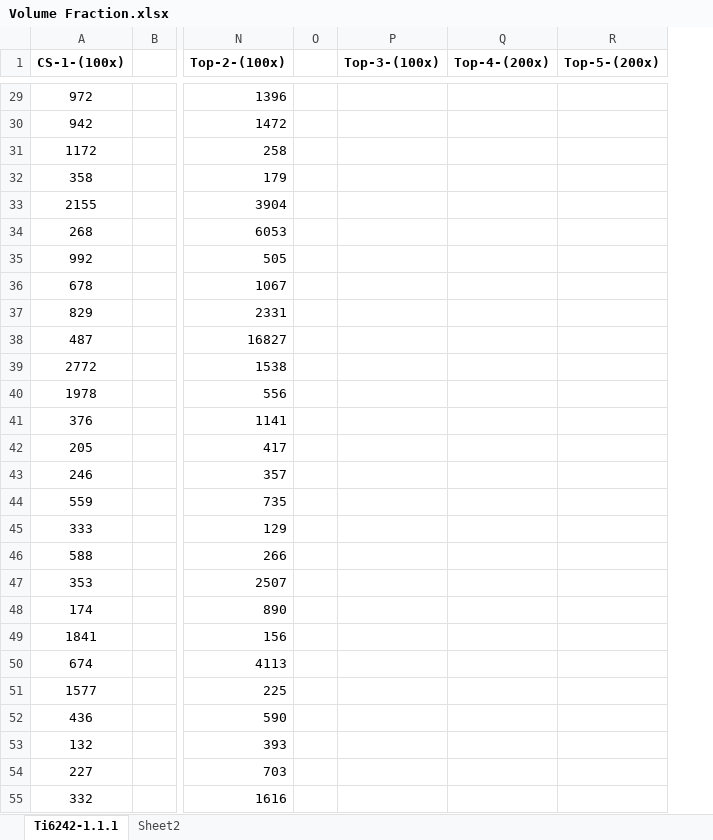
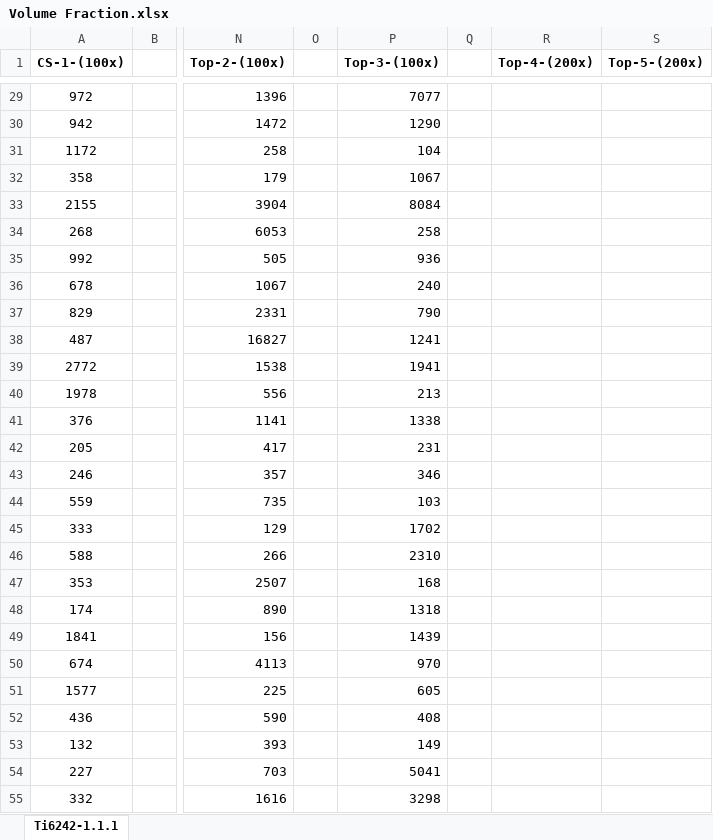
Before and after one commit to Sharanc25/Elements, an Excel workbook: Thesis/Microstructure/Ti-6242/Heat Treatment/Volume Fraction.xlsx, sheet Ti6242-1.1.1, drawn as a sheet; only a part is shown, gaps mark what is left out; values as stored, in another font and other column widths than the file's, no borders; the diff covers the shown part only; the diff names each change by its address in the sheet, - before the commit and + after, or states it on an @@ line.

```diff
--- a/Thesis/Microstructure/Ti-6242/Heat Treatment/Volume Fraction.xlsx (sheet Ti6242-1.1.1)
+++ b/Thesis/Microstructure/Ti-6242/Heat Treatment/Volume Fraction.xlsx (sheet Ti6242-1.1.1)
-sheet tab: Sheet2
+column Q, empty
-P29 (Top-3-(100x)): (empty)
+P29 (Top-3-(100x)): 7077
-P30 (Top-3-(100x)): (empty)
+P30 (Top-3-(100x)): 1290
-P31 (Top-3-(100x)): (empty)
+P31 (Top-3-(100x)): 104
-P32 (Top-3-(100x)): (empty)
+P32 (Top-3-(100x)): 1067
-P33 (Top-3-(100x)): (empty)
+P33 (Top-3-(100x)): 8084
-P34 (Top-3-(100x)): (empty)
+P34 (Top-3-(100x)): 258
-P35 (Top-3-(100x)): (empty)
+P35 (Top-3-(100x)): 936
-P36 (Top-3-(100x)): (empty)
+P36 (Top-3-(100x)): 240
-P37 (Top-3-(100x)): (empty)
+P37 (Top-3-(100x)): 790
-P38 (Top-3-(100x)): (empty)
+P38 (Top-3-(100x)): 1241
-P39 (Top-3-(100x)): (empty)
+P39 (Top-3-(100x)): 1941
-P40 (Top-3-(100x)): (empty)
+P40 (Top-3-(100x)): 213
-P41 (Top-3-(100x)): (empty)
+P41 (Top-3-(100x)): 1338
-P42 (Top-3-(100x)): (empty)
+P42 (Top-3-(100x)): 231
-P43 (Top-3-(100x)): (empty)
+P43 (Top-3-(100x)): 346
-P44 (Top-3-(100x)): (empty)
+P44 (Top-3-(100x)): 103
-P45 (Top-3-(100x)): (empty)
+P45 (Top-3-(100x)): 1702
-P46 (Top-3-(100x)): (empty)
+P46 (Top-3-(100x)): 2310
-P47 (Top-3-(100x)): (empty)
+P47 (Top-3-(100x)): 168
-P48 (Top-3-(100x)): (empty)
+P48 (Top-3-(100x)): 1318
-P49 (Top-3-(100x)): (empty)
+P49 (Top-3-(100x)): 1439
-P50 (Top-3-(100x)): (empty)
+P50 (Top-3-(100x)): 970
-P51 (Top-3-(100x)): (empty)
+P51 (Top-3-(100x)): 605
-P52 (Top-3-(100x)): (empty)
+P52 (Top-3-(100x)): 408
-P53 (Top-3-(100x)): (empty)
+P53 (Top-3-(100x)): 149
-P54 (Top-3-(100x)): (empty)
+P54 (Top-3-(100x)): 5041
-P55 (Top-3-(100x)): (empty)
+P55 (Top-3-(100x)): 3298
```
Also changed, not shown: 279 edited cells elsewhere in this sheet.
